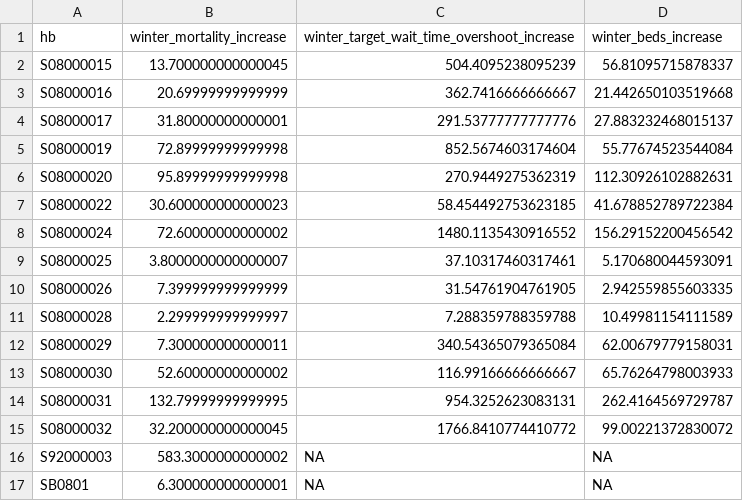
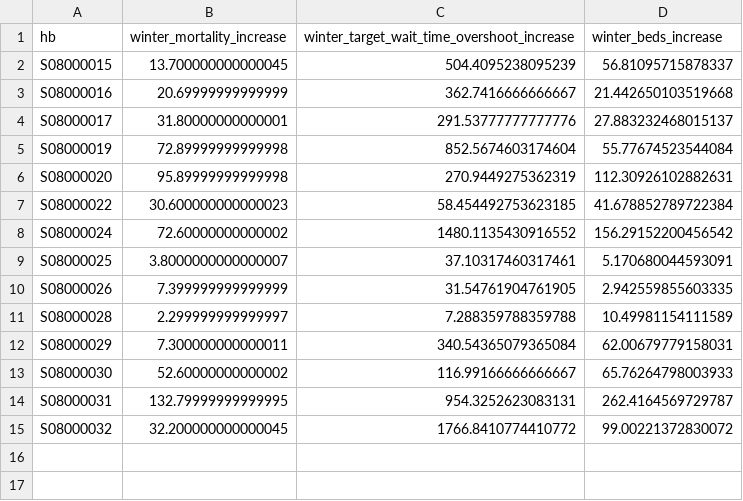
Before and after one commit to o-chapman/nhs_group_project, a CSV file: dashboard_app/clean_data/diff_data.csv, drawn as a sheet; the diff names each change by its address in the sheet, - before the commit and + after, or states it on an @@ line.

Commit message:
Update diff_data.csv

```diff
--- a/dashboard_app/clean_data/diff_data.csv
+++ b/dashboard_app/clean_data/diff_data.csv
-row 16: S92000003 | 583.3000000000002 | NA | NA
-row 17: SB0801 | 6.300000000000001 | NA | NA
```
